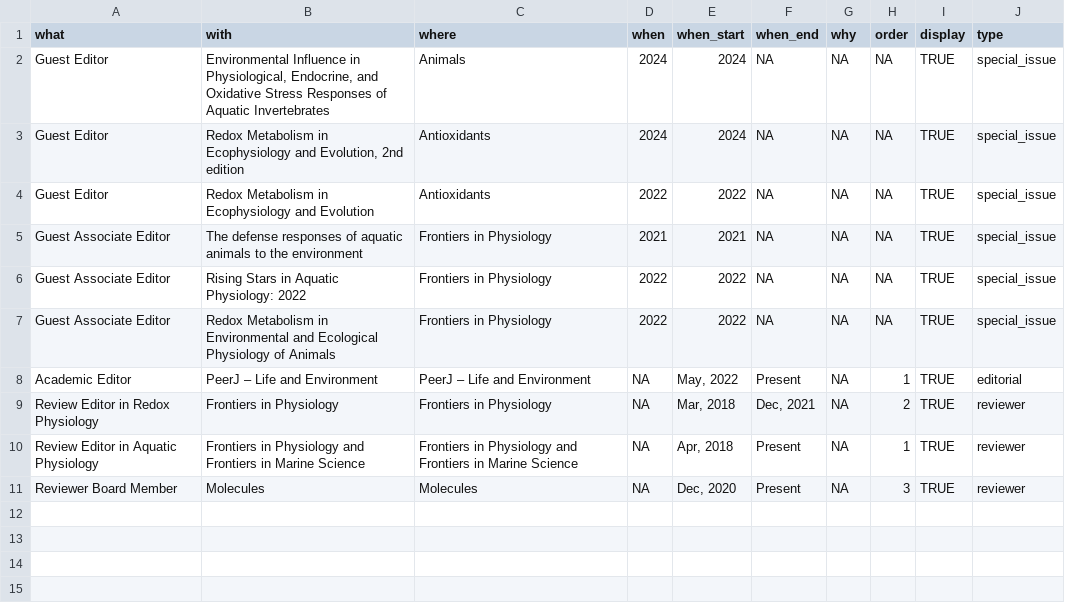
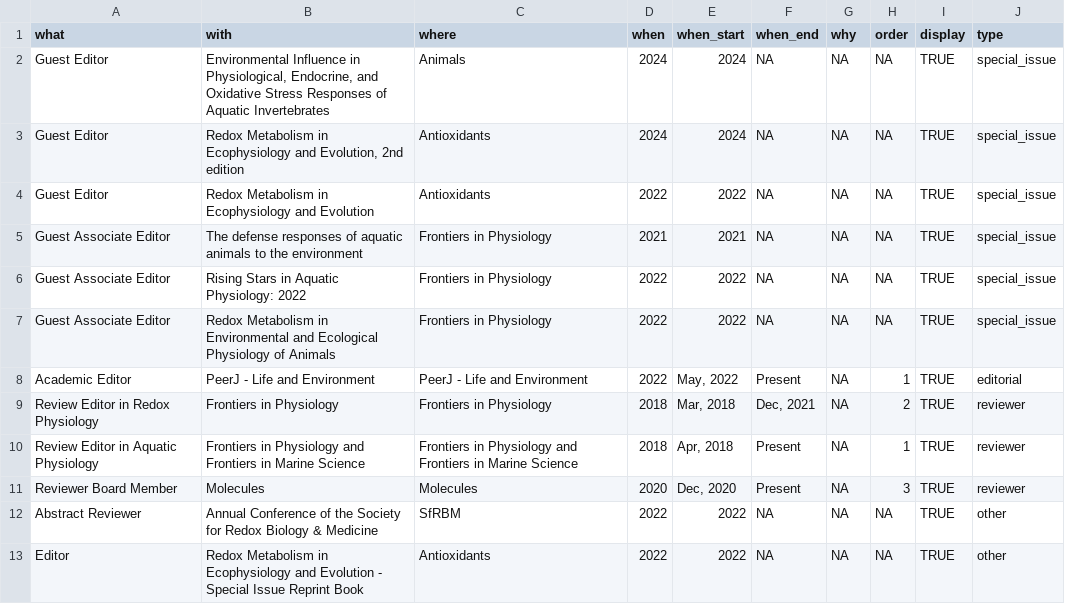
Before and after one commit to mdc-science/mdc_CV, a CSV file: data/editorial.csv, drawn as a sheet; the diff names each change by its address in the sheet, - before the commit and + after, or states it on an @@ line.

```diff
--- a/data/editorial.csv
+++ b/data/editorial.csv
-B8 (with): PeerJ – Life and Environment
+B8 (with): PeerJ - Life and Environment
-C8 (where): PeerJ – Life and Environment
+C8 (where): PeerJ - Life and Environment
-D8 (when): NA
+D8 (when): 2022
-D9:D10 (when): NA
+D9:D10 (when): 2018
-D11 (when): NA
+D11 (when): 2020
+row 12: Abstract Reviewer | Annual Conference of the Society for Redox Biology & Medicine | SfRBM | 2022 | 2022 | NA | NA | NA | TRUE | other
+row 13: Editor | Redox Metabolism in Ecophysiology and Evolution - Special Issue Reprint Book | Antioxidants | 2022 | 2022 | NA | NA | NA | TRUE | other
```
Also changed, not shown: data/education.csv, 31 other files.
